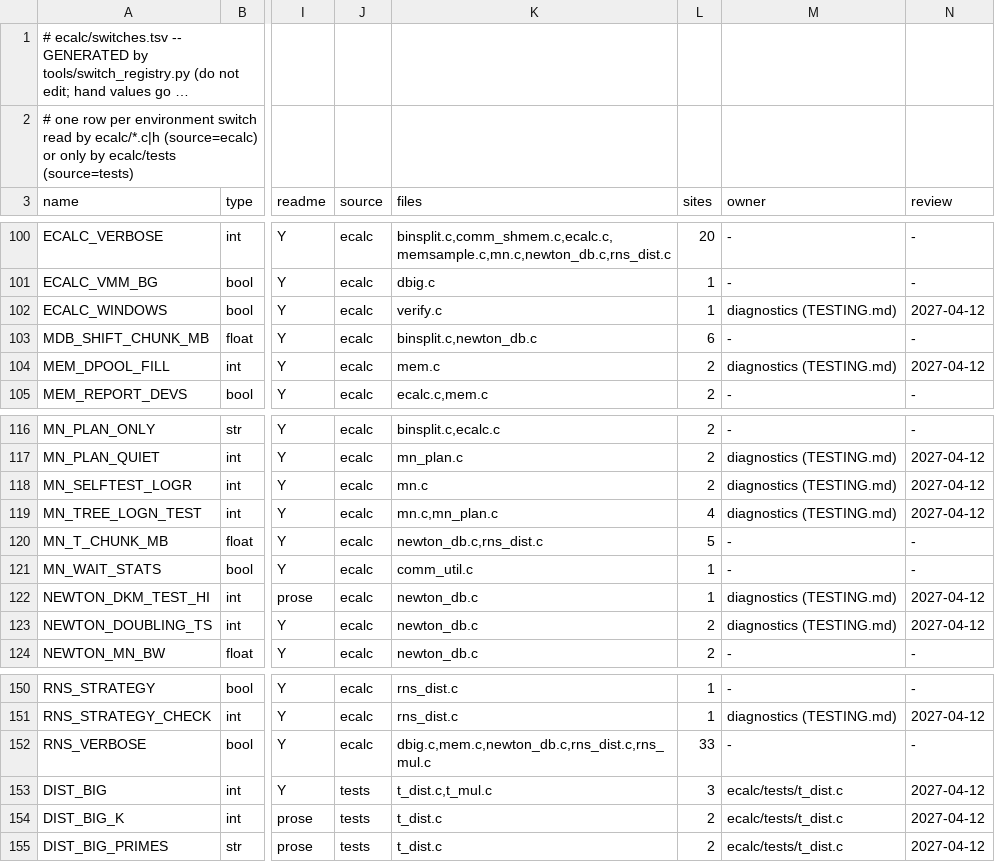
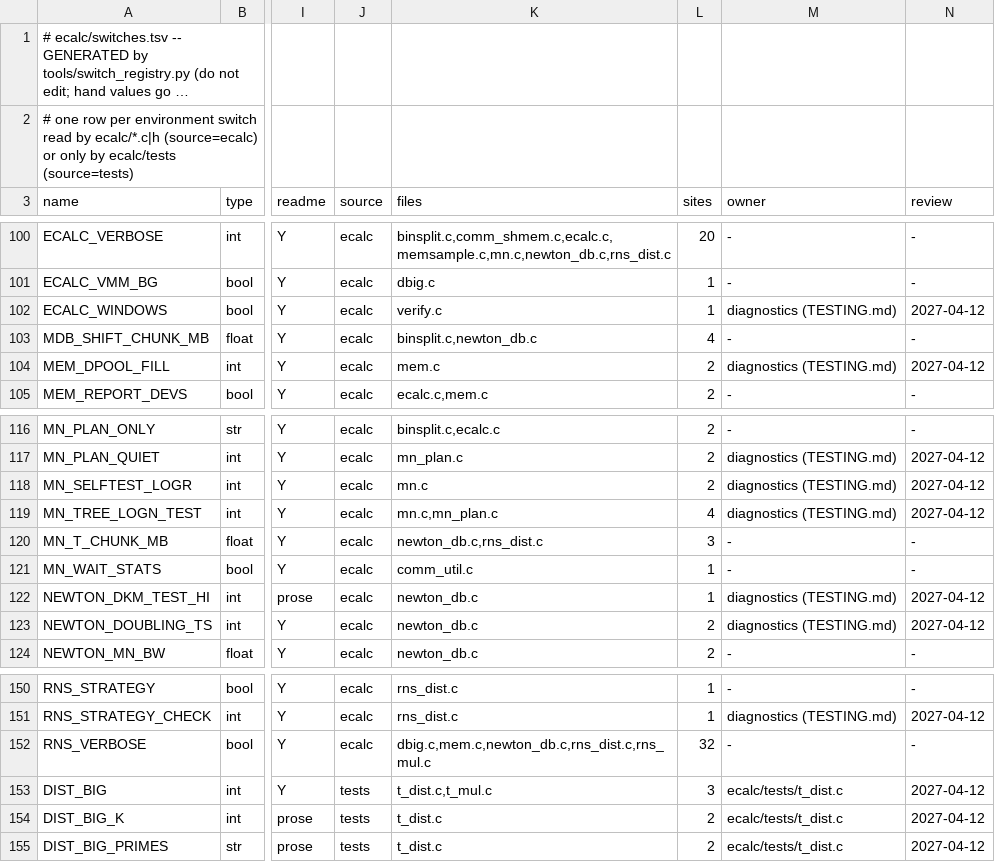
Before and after one commit to cecoppola/ntt, a TSV file: ecalc/switches.tsv, drawn as a sheet; only a part is shown, gaps mark what is left out; long unchanged cells end in …; the diff names each change by its address in the sheet, - before the commit and + after, or states it on an @@ line.

```diff
--- a/ecalc/switches.tsv
+++ b/ecalc/switches.tsv
-L103 (sites): 6
+L103 (sites): 4
-L120 (sites): 5
+L120 (sites): 3
-L152 (sites): 33
+L152 (sites): 32
```
Also changed, not shown: 7 other files.
